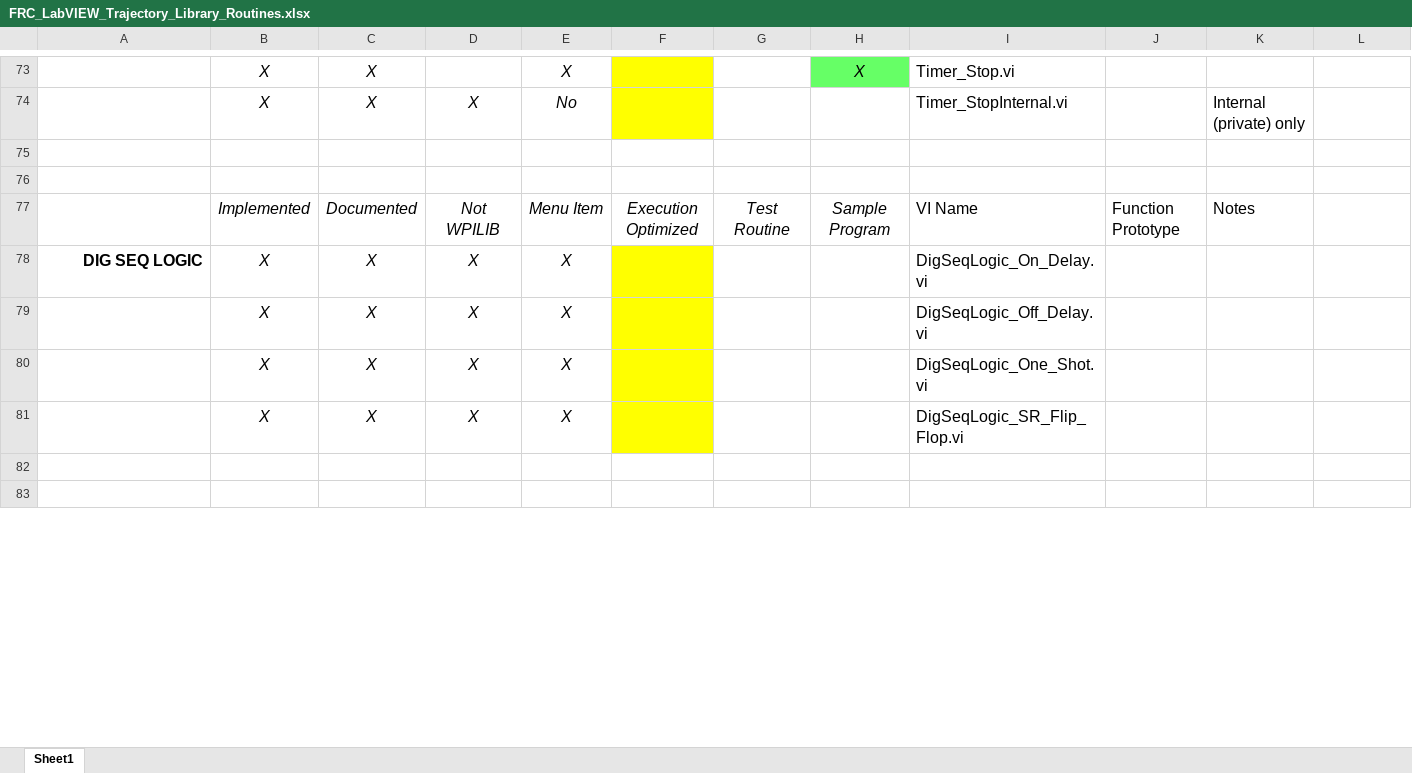
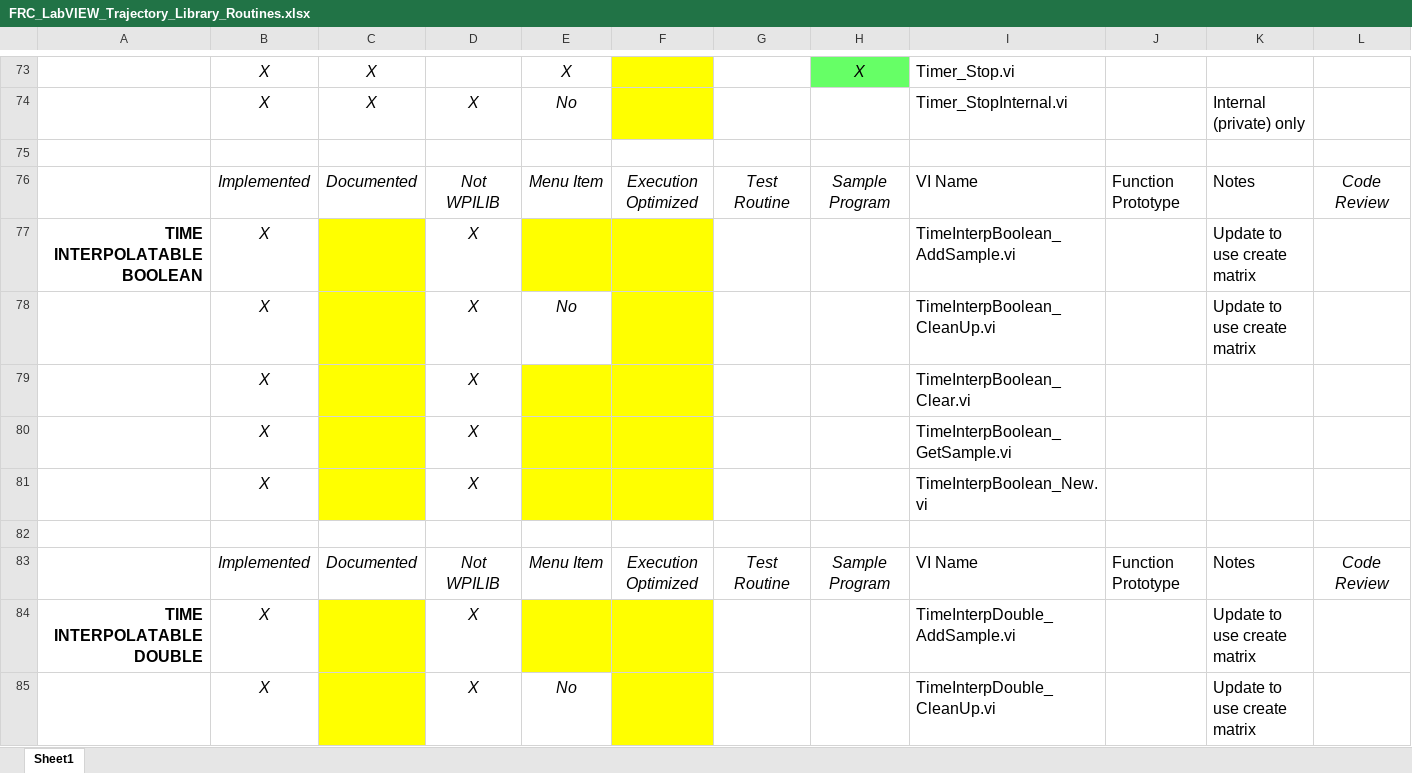
Before and after one commit to jsimpso81/WPIlibMathLabVIEW, an Excel workbook: FRC_LV_Trajectory_Library/FRC_LabVIEW_Trajectory_Library_Routines.xlsx, sheet Sheet1, drawn as a sheet; only a part is shown, gaps mark what is left out; the shorter side is filled out with more unchanged rows; values as stored, in another font and other column widths than the file's, no borders; addresses are those after the commit; rows hold the shown columns only; the diff covers the shown part only; the diff names each change by its address in the sheet, - before the commit and + after, or states it on an @@ line.

Commit message:
added additional time interpolatable routines.  Issue #65

```diff
--- a/FRC_LV_Trajectory_Library/FRC_LabVIEW_Trajectory_Library_Routines.xlsx (sheet Sheet1)
+++ b/FRC_LV_Trajectory_Library/FRC_LabVIEW_Trajectory_Library_Routines.xlsx (sheet Sheet1)
-row 76: (empty)
+row 76:  | Implemented | Documented | Not WPILIB | Menu Item | Execution Optimized | Test Routine | Sample Program | VI Name | Function Prototype | Notes | Code Review
+row 77: TIME INTERPOLATABLE BOOLEAN | X |  | X |  |  |  |  | TimeInterpBoolean_AddSample.vi |  | Update to use create matrix
+row 78:  | X |  | X | No |  |  |  | TimeInterpBoolean_CleanUp.vi |  | Update to use create matrix
+row 79:  | X |  | X |  |  |  |  | TimeInterpBoolean_Clear.vi
+row 80:  | X |  | X |  |  |  |  | TimeInterpBoolean_GetSample.vi
+row 81:  | X |  | X |  |  |  |  | TimeInterpBoolean_New.vi
-row 82:  | Implemented | Documented | Not WPILIB | Menu Item | Execution Optimized | Test Routine | Sample Program | VI Name | Function Prototype | Notes
+row 82: (empty)
+row 83:  | Implemented | Documented | Not WPILIB | Menu Item | Execution Optimized | Test Routine | Sample Program | VI Name | Function Prototype | Notes | Code Review
+row 84: TIME INTERPOLATABLE DOUBLE | X |  | X |  |  |  |  | TimeInterpDouble_AddSample.vi |  | Update to use create matrix
+row 85:  | X |  | X | No |  |  |  | TimeInterpDouble_CleanUp.vi |  | Update to use create matrix
```
Also changed, not shown: 82 added rows, 47 removed rows, 11 edited cells and cell formats elsewhere in this sheet, formulas that keep their value, 20 other files.
